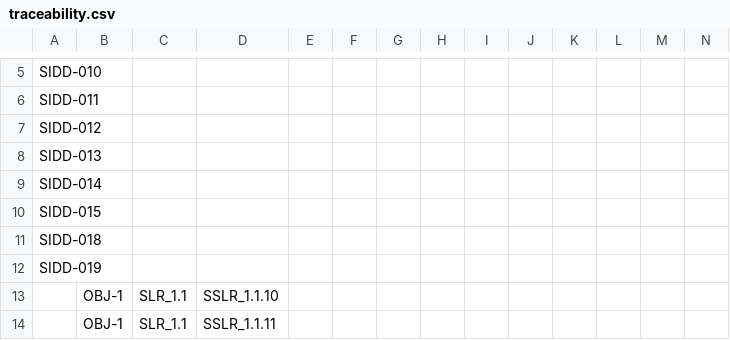
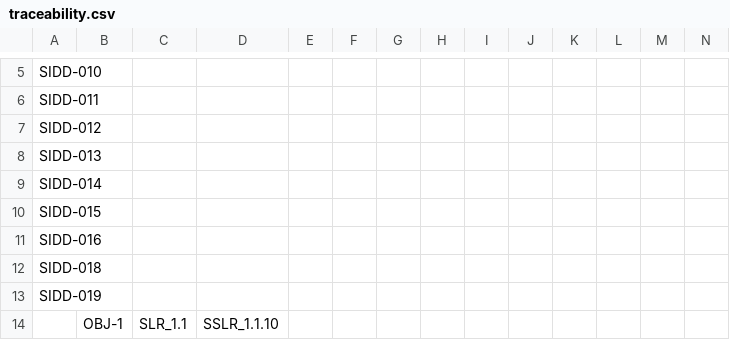
Before and after one commit to ERAU-CORALS/Requirements, a CSV file: publish/traceability.csv, drawn as a sheet; only a part is shown, gaps mark what is left out; the shorter side is filled out with more unchanged rows; rows hold the shown columns only; the diff names each change by its address in the sheet, - before the commit and + after, or states it on an @@ line.

Commit message:
SIDD Telecommand and Telemetry keyword Table

```diff
--- a/publish/traceability.csv
+++ b/publish/traceability.csv
+row 11: SIDD-016
```
Also changed, not shown: 9 other files.
